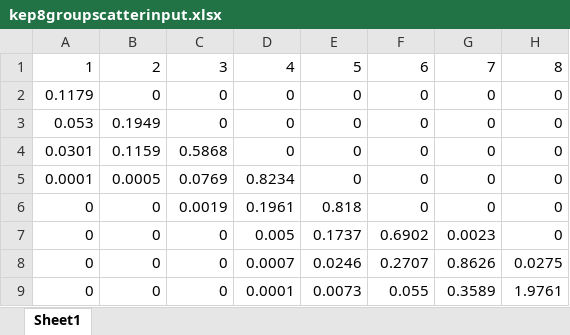
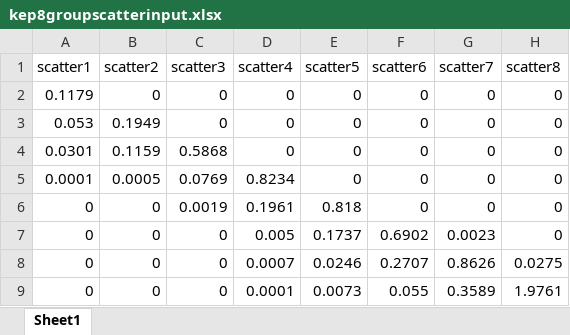
Before and after one commit to RAWR-X3/NPRE247-CP2, an Excel workbook: kep8groupscatterinput.xlsx, sheet Sheet1, drawn as a sheet; values as stored, in another font and other column widths than the file's, no borders; removed rows and columns are numbered as before the commit, all else as after; the diff names each change by its address in the sheet, - before the commit and + after, or states it on an @@ line.

```diff
--- a/kep8groupscatterinput.xlsx (sheet Sheet1)
+++ b/kep8groupscatterinput.xlsx (sheet Sheet1)
-row 1: 1 | 2 | 3 | 4 | 5 | 6 | 7 | 8
+row 1: scatter1 | scatter2 | scatter3 | scatter4 | scatter5 | scatter6 | scatter7 | scatter8
```
Also changed, not shown: kep2groupscatterinput.xlsx.
